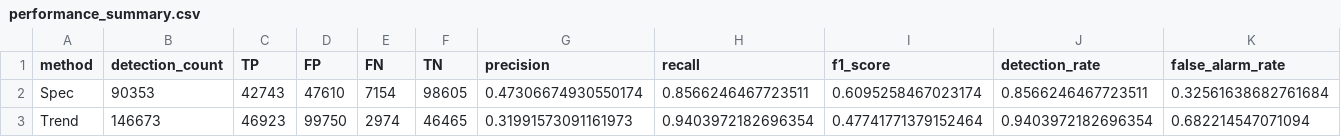
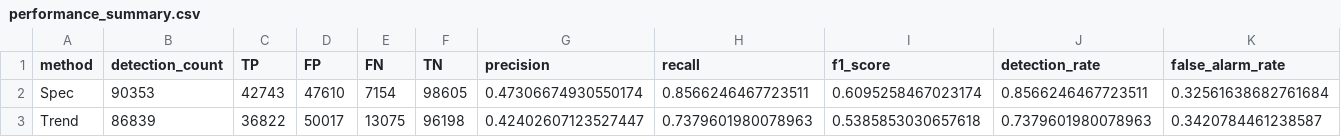
Before and after one commit to Mango-Orange-smoothie/SKSuniC_14th, a CSV file: Goal4_Performance_Validation/results/performance_summary.csv, drawn as a sheet; only a part is shown; the diff covers the shown part only; the diff names each change by its address in the sheet, - before the commit and + after, or states it on an @@ line.

Commit message:
Add persistence filter (PERSIST_WINDOW=3) and Trend Analysis README
main 브랜치는 노이즈 억제를 위해 PERSIST_WINDOW=5를 도입했으나, 격리된
worktree로 직접 검증한 결과 실제 탐지력(Recall)까지 과도하게 희생시킴을
확인했다(same-row 기준 Recall이 Spec보다도 낮아짐, F1=0.14).

같은 지속성 필터(_sustained_state/_sustained_first)를 C유형/S유형/변동성
경고에 적용하되 PERSIST_WINDOW=3으로 재검증: Precision 0.320->0.424,
False Alarm Rate 0.682->0.342로 크게 개선되면서 Recall은 0.940->0.738로
적당히만 떨어져 F1이 오히려 좋아짐(0.477->0.539).

유형별 결과 5종(A/B/C/E/S) 및 Goal4 성능검증 결과를 새 로직 기준으로 갱신.
TREND_ANALYSIS_README.md(팀 공유 문서)와 PERSIST_WINDOW_검증.md(검증 기록) 추가.

```diff
--- a/Goal4_Performance_Validation/results/performance_summary.csv
+++ b/Goal4_Performance_Validation/results/performance_summary.csv
-B3 (detection_count): 146673
+B3 (detection_count): 86839
-C3 (TP): 46923
+C3 (TP): 36822
-D3 (FP): 99750
+D3 (FP): 50017
-E3 (FN): 2974
+E3 (FN): 13075
-F3 (TN): 46465
+F3 (TN): 96198
-G3 (precision): 0.31991573091161973
+G3 (precision): 0.42402607123527447
-H3 (recall): 0.9403972182696354
+H3 (recall): 0.7379601980078963
-I3 (f1_score): 0.47741771379152464
+I3 (f1_score): 0.5385853030657618
-J3 (detection_rate): 0.9403972182696354
+J3 (detection_rate): 0.7379601980078963
-K3 (false_alarm_rate): 0.682214547071094
+K3 (false_alarm_rate): 0.3420784461238587
```
Also changed, not shown: 2 edited cells elsewhere in this file, 7 other files.
